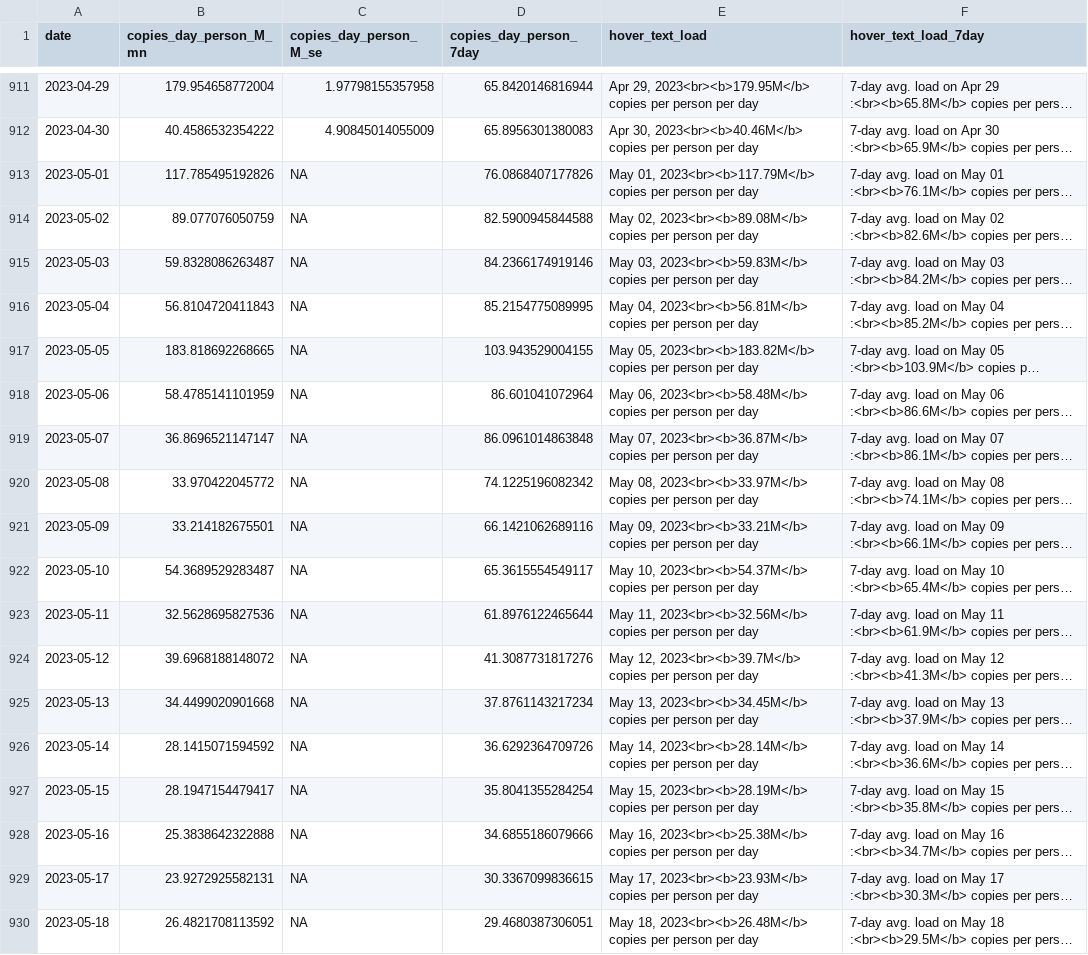
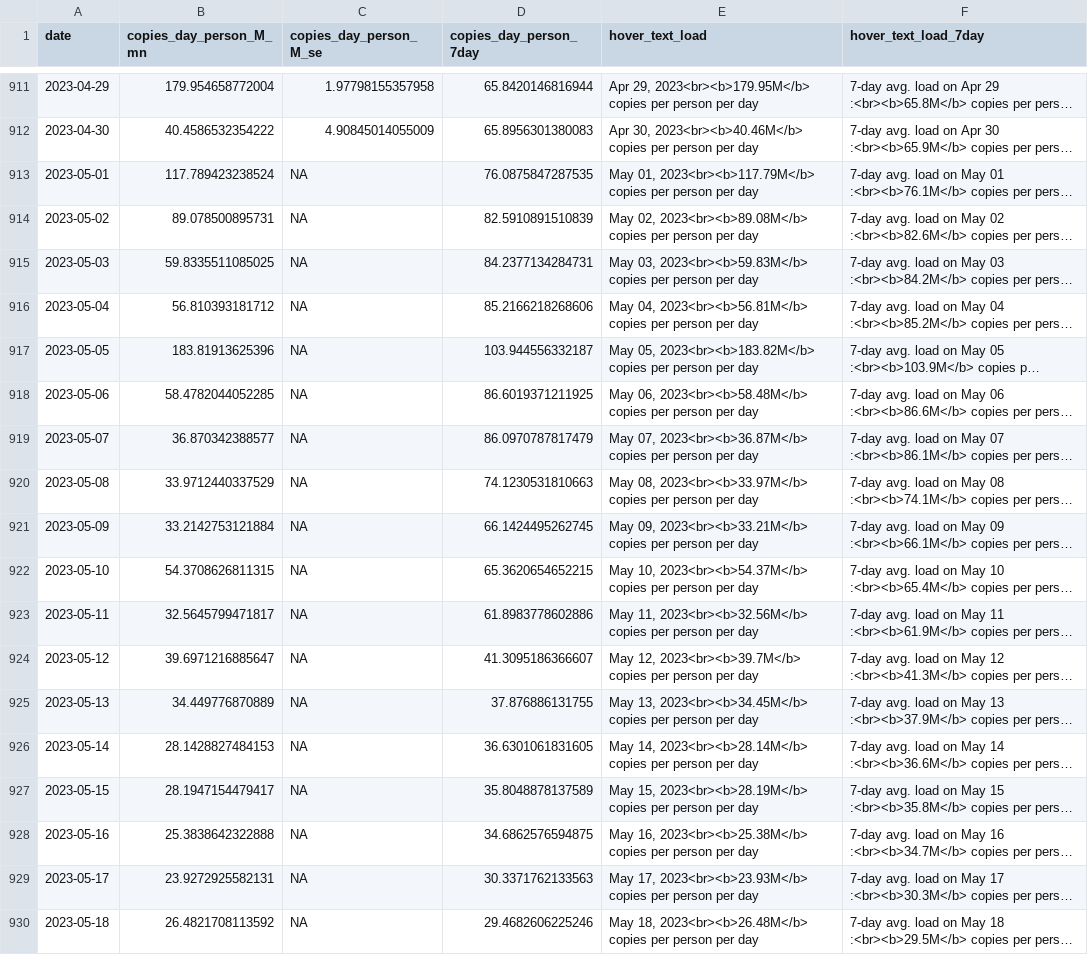
Before and after one commit to Metropolitan-Council/covid-poops, a CSV file: data/clean_load_data.csv, drawn as a sheet; only a part is shown, gaps mark what is left out; long unchanged cells end in …; the diff covers the shown part only; the diff names each change by its address in the sheet, - before the commit and + after, or states it on an @@ line.

Commit message:
Updating Flow Data

```diff
--- a/data/clean_load_data.csv
+++ b/data/clean_load_data.csv
-B913 (copies_day_person_M_mn): 117.785495192826
+B913 (copies_day_person_M_mn): 117.789423238524
-D913 (copies_day_person_7day): 76.0868407177826
+D913 (copies_day_person_7day): 76.0875847287535
-B914 (copies_day_person_M_mn): 89.077076050759
+B914 (copies_day_person_M_mn): 89.078500895731
-D914 (copies_day_person_7day): 82.5900945844588
+D914 (copies_day_person_7day): 82.5910891510839
-B915 (copies_day_person_M_mn): 59.8328086263487
+B915 (copies_day_person_M_mn): 59.8335511085025
-D915 (copies_day_person_7day): 84.2366174919146
+D915 (copies_day_person_7day): 84.2377134284731
-B916 (copies_day_person_M_mn): 56.8104720411843
+B916 (copies_day_person_M_mn): 56.810393181712
-D916 (copies_day_person_7day): 85.2154775089995
+D916 (copies_day_person_7day): 85.2166218268606
-B917 (copies_day_person_M_mn): 183.818692268665
+B917 (copies_day_person_M_mn): 183.81913625396
-D917 (copies_day_person_7day): 103.943529004155
+D917 (copies_day_person_7day): 103.944556332187
-B918 (copies_day_person_M_mn): 58.4785141101959
+B918 (copies_day_person_M_mn): 58.4782044052285
-D918 (copies_day_person_7day): 86.601041072964
+D918 (copies_day_person_7day): 86.6019371211925
-B919 (copies_day_person_M_mn): 36.8696521147147
+B919 (copies_day_person_M_mn): 36.870342388577
-D919 (copies_day_person_7day): 86.0961014863848
+D919 (copies_day_person_7day): 86.0970787817479
-B920 (copies_day_person_M_mn): 33.970422045772
+B920 (copies_day_person_M_mn): 33.9712440337529
-D920 (copies_day_person_7day): 74.1225196082342
+D920 (copies_day_person_7day): 74.1230531810663
-B921 (copies_day_person_M_mn): 33.214182675501
+B921 (copies_day_person_M_mn): 33.2142753121884
-D921 (copies_day_person_7day): 66.1421062689116
+D921 (copies_day_person_7day): 66.1424495262745
-B922 (copies_day_person_M_mn): 54.3689529283487
+B922 (copies_day_person_M_mn): 54.3708626811315
-D922 (copies_day_person_7day): 65.3615554549117
+D922 (copies_day_person_7day): 65.3620654652215
-B923 (copies_day_person_M_mn): 32.5628695827536
+B923 (copies_day_person_M_mn): 32.5645799471817
-D923 (copies_day_person_7day): 61.8976122465644
+D923 (copies_day_person_7day): 61.8983778602886
-B924 (copies_day_person_M_mn): 39.6968188148072
+B924 (copies_day_person_M_mn): 39.6971216885647
-D924 (copies_day_person_7day): 41.3087731817276
+D924 (copies_day_person_7day): 41.3095186366607
-B925 (copies_day_person_M_mn): 34.4499020901668
+B925 (copies_day_person_M_mn): 34.449776870889
-D925 (copies_day_person_7day): 37.8761143217234
+D925 (copies_day_person_7day): 37.876886131755
-B926 (copies_day_person_M_mn): 28.1415071594592
+B926 (copies_day_person_M_mn): 28.1428827484153
-D926 (copies_day_person_7day): 36.6292364709726
+D926 (copies_day_person_7day): 36.6301061831605
-D927 (copies_day_person_7day): 35.8041355284254
+D927 (copies_day_person_7day): 35.8048878137589
-D928 (copies_day_person_7day): 34.6855186079666
+D928 (copies_day_person_7day): 34.6862576594875
-D929 (copies_day_person_7day): 30.3367099836615
+D929 (copies_day_person_7day): 30.3371762133563
-D930 (copies_day_person_7day): 29.4680387306051
+D930 (copies_day_person_7day): 29.4682606225246
```
Also changed, not shown: 2 edited cells elsewhere in this file, metc-wastewater-covid-monitor/data/clean_load_data.csv.
